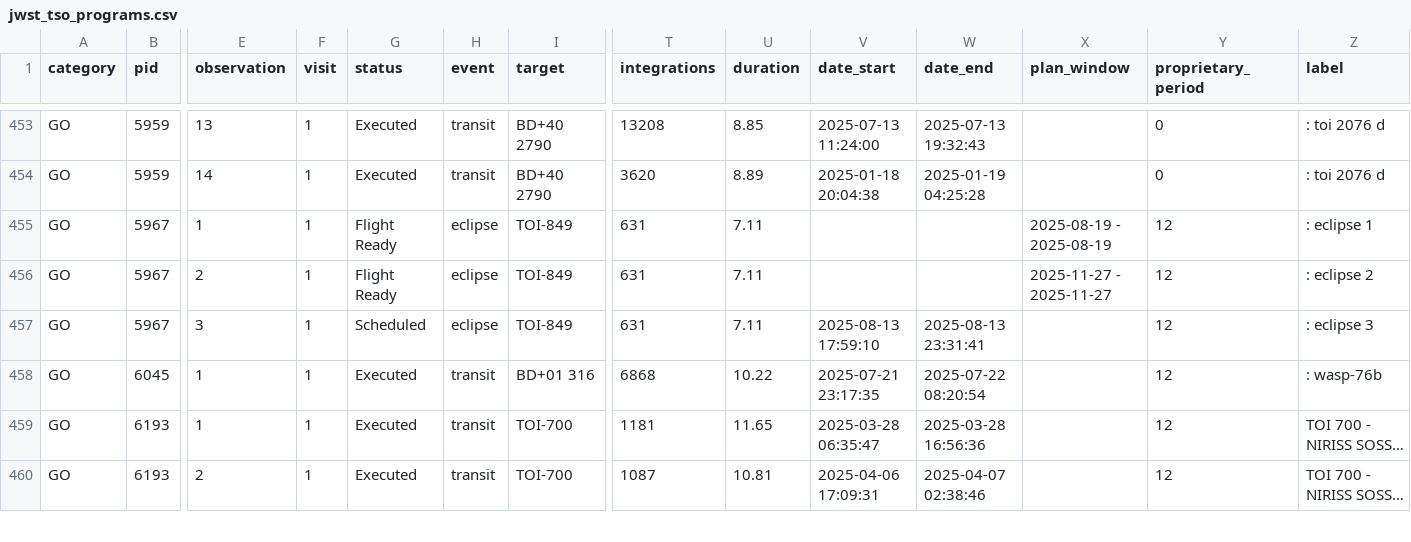
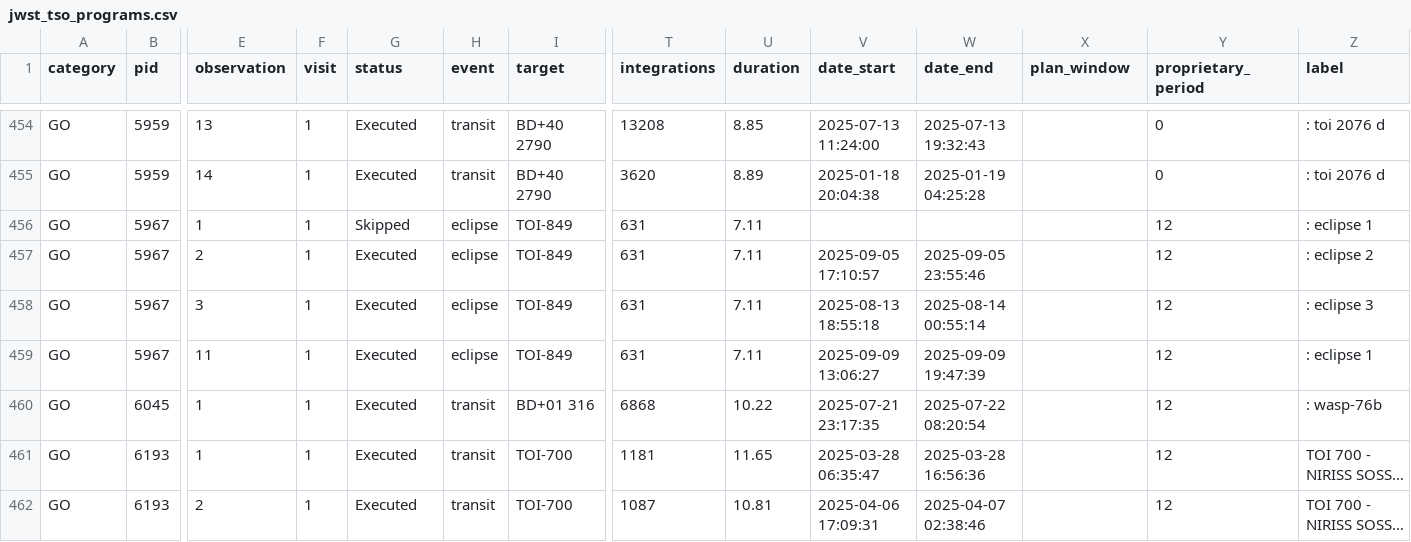
Before and after one commit to pcubillos/gen_tso, a CSV file: gen_tso/data/programs/jwst_tso_programs.csv, drawn as a sheet; only a part is shown, gaps mark what is left out; long unchanged cells end in …; addresses are those after the commit; rows hold the shown columns only; the diff covers the shown part only; the diff names each change by its address in the sheet, - before the commit and + after, or states it on an @@ line.

Commit message:
Updated non-trexo programs

```diff
--- a/gen_tso/data/programs/jwst_tso_programs.csv
+++ b/gen_tso/data/programs/jwst_tso_programs.csv
-G456 (status): Flight Ready
+G456 (status): Skipped
-X456 (plan_window): 2025-08-19 - 2025-08-19
+X456 (plan_window): (empty)
-G457 (status): Flight Ready
+G457 (status): Executed
-V457 (date_start): (empty)
+V457 (date_start): 2025-09-05 17:10:57
-W457 (date_end): (empty)
+W457 (date_end): 2025-09-05 23:55:46
-X457 (plan_window): 2025-11-27 - 2025-11-27
+X457 (plan_window): (empty)
-G458 (status): Scheduled
+G458 (status): Executed
-V458 (date_start): 2025-08-13 17:59:10
+V458 (date_start): 2025-08-13 18:55:18
-W458 (date_end): 2025-08-13 23:31:41
+W458 (date_end): 2025-08-14 00:55:14
+row 459: GO | 5967 | 11 | 1 | Executed | eclipse | TOI-849 | 631 | 7.11 | 2025-09-09 13:06:27 | 2025-09-09 19:47:39 |  | 12 | : eclipse 1
```
Also changed, not shown: 1 added row and 113 edited cells elsewhere in this file, 1 other file.
